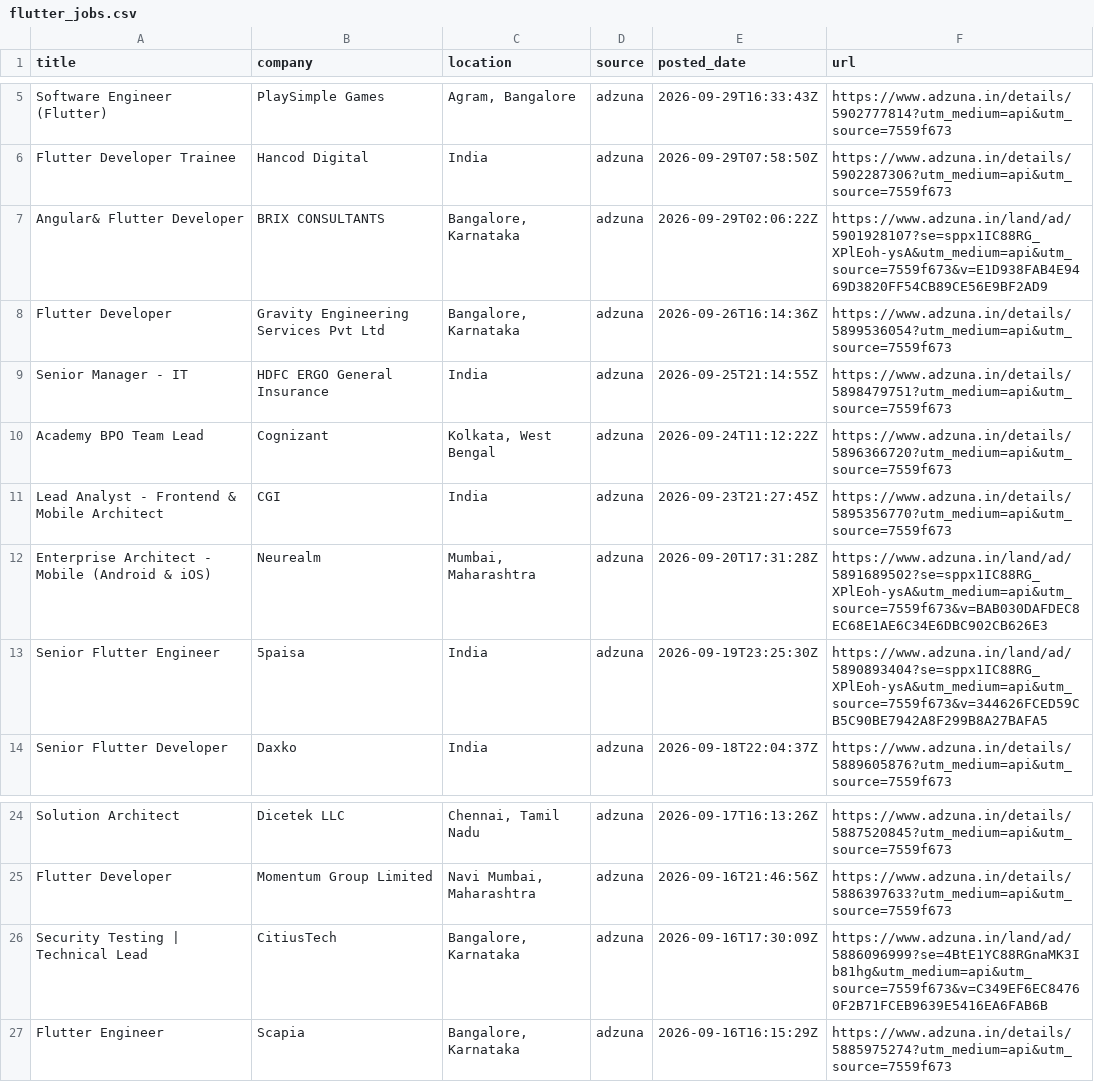
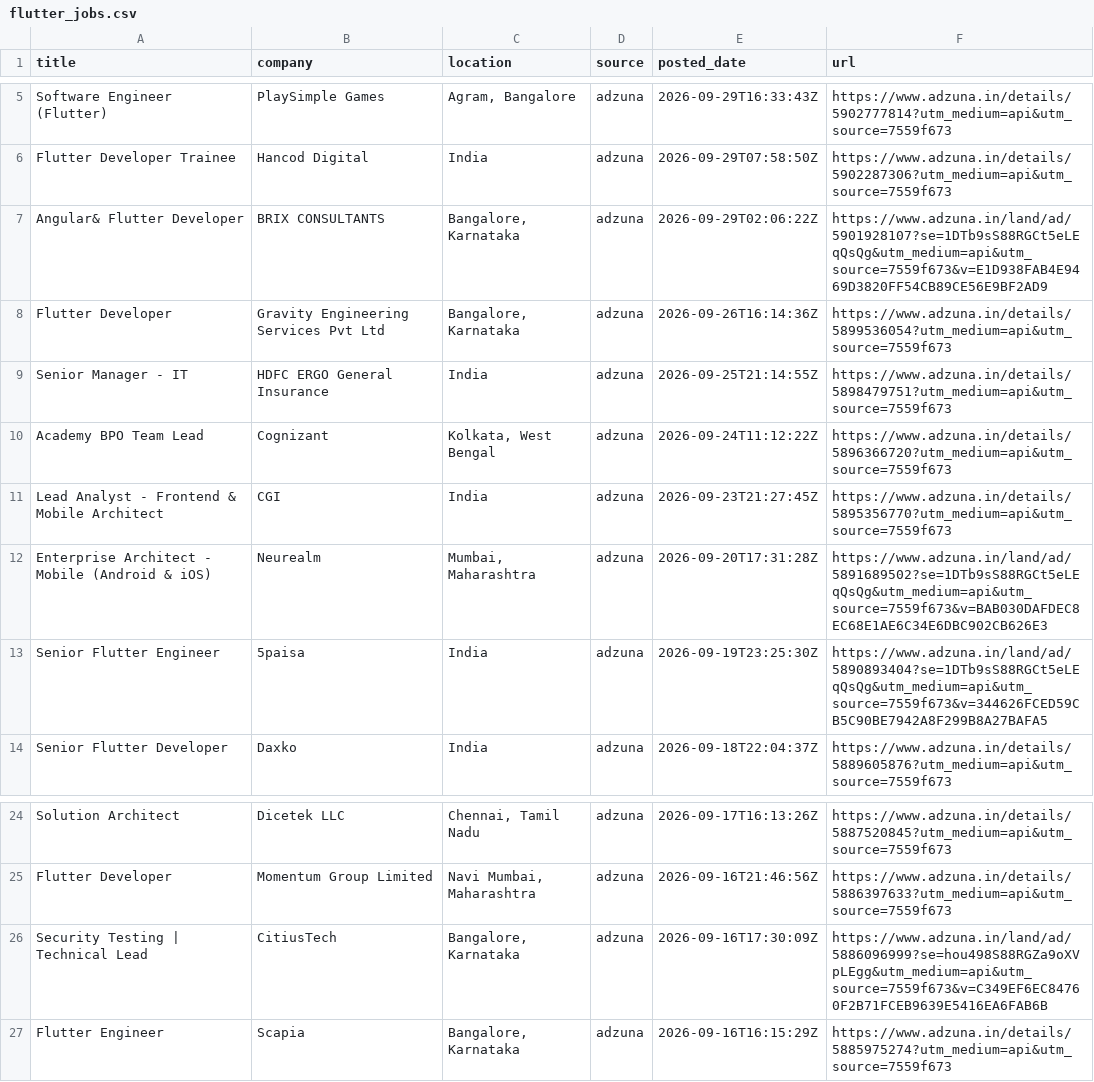
Before and after one commit to jatin-web/flutter-jobs-finder, a CSV file: output/flutter_jobs.csv, drawn as a sheet; only a part is shown, gaps mark what is left out.

```diff
--- a/output/flutter_jobs.csv
+++ b/output/flutter_jobs.csv
@@ -6,3 +6,3 @@ Software Engineer (Flutter),PlaySimple Games,"Agram, Bangalore",adzuna,2026-09-2
 Flutter Developer Trainee,Hancod Digital,India,adzuna,2026-09-29T07:58:50Z,https://www.adzuna.in/details/5902287306?utm_medium=api&utm_source=7559f673
-Angular& Flutter Developer,BRIX CONSULTANTS,"Bangalore, Karnataka",adzuna,2026-09-29T02:06:22Z,https://www.adzuna.in/land/ad/5901928107?se=sppx1IC88RG_XPlEoh-ysA&utm_medium=api&utm_source=7559f673&v=E1D938FAB4E9469D3820FF54CB89CE56E9BF2AD9
+Angular& Flutter Developer,BRIX CONSULTANTS,"Bangalore, Karnataka",adzuna,2026-09-29T02:06:22Z,https://www.adzuna.in/land/ad/5901928107?se=1DTb9sS88RGCt5eLEqQsQg&utm_medium=api&utm_source=7559f673&v=E1D938FAB4E9469D3820FF54CB89CE56E9BF2AD9
 Flutter Developer,Gravity Engineering Services Pvt Ltd,"Bangalore, Karnataka",adzuna,2026-09-26T16:14:36Z,https://www.adzuna.in/details/5899536054?utm_medium=api&utm_source=7559f673
@@ -11,4 +11,4 @@ Academy BPO Team Lead,Cognizant,"Kolkata, West Bengal",adzuna,2026-09-24T11:12:2
 Lead Analyst - Frontend & Mobile Architect,CGI,India,adzuna,2026-09-23T21:27:45Z,https://www.adzuna.in/details/5895356770?utm_medium=api&utm_source=7559f673
-Enterprise Architect - Mobile (Android & iOS),Neurealm,"Mumbai, Maharashtra",adzuna,2026-09-20T17:31:28Z,https://www.adzuna.in/land/ad/5891689502?se=sppx1IC88RG_XPlEoh-ysA&utm_medium=api&utm_source=7559f673&v=BAB030DAFDEC8EC68E1AE6C34E6DBC902CB626E3
-Senior Flutter Engineer,5paisa,India,adzuna,2026-09-19T23:25:30Z,https://www.adzuna.in/land/ad/5890893404?se=sppx1IC88RG_XPlEoh-ysA&utm_medium=api&utm_source=7559f673&v=344626FCED59CB5C90BE7942A8F299B8A27BAFA5
+Enterprise Architect - Mobile (Android & iOS),Neurealm,"Mumbai, Maharashtra",adzuna,2026-09-20T17:31:28Z,https://www.adzuna.in/land/ad/5891689502?se=1DTb9sS88RGCt5eLEqQsQg&utm_medium=api&utm_source=7559f673&v=BAB030DAFDEC8EC68E1AE6C34E6DBC902CB626E3
+Senior Flutter Engineer,5paisa,India,adzuna,2026-09-19T23:25:30Z,https://www.adzuna.in/land/ad/5890893404?se=1DTb9sS88RGCt5eLEqQsQg&utm_medium=api&utm_source=7559f673&v=344626FCED59CB5C90BE7942A8F299B8A27BAFA5
 Senior Flutter Developer,Daxko,India,adzuna,2026-09-18T22:04:37Z,https://www.adzuna.in/details/5889605876?utm_medium=api&utm_source=7559f673
@@ -25,3 +25,3 @@ Solution Architect,Dicetek LLC,"Chennai, Tamil Nadu",adzuna,2026-09-17T16:13:26Z
 Flutter Developer,Momentum Group Limited,"Navi Mumbai, Maharashtra",adzuna,2026-09-16T21:46:56Z,https://www.adzuna.in/details/5886397633?utm_medium=api&utm_source=7559f673
-Security Testing | Technical Lead,CitiusTech,"Bangalore, Karnataka",adzuna,2026-09-16T17:30:09Z,https://www.adzuna.in/land/ad/5886096999?se=4BtE1YC88RGnaMK3Ib81hg&utm_medium=api&utm_source=7559f673&v=C349EF6EC84760F2B71FCEB9639E5416EA6FAB6B
+Security Testing | Technical Lead,CitiusTech,"Bangalore, Karnataka",adzuna,2026-09-16T17:30:09Z,https://www.adzuna.in/land/ad/5886096999?se=hou498S88RGZa9oXVpLEgg&utm_medium=api&utm_source=7559f673&v=C349EF6EC84760F2B71FCEB9639E5416EA6FAB6B
 Flutter Engineer,Scapia,"Bangalore, Karnataka",adzuna,2026-09-16T16:15:29Z,https://www.adzuna.in/details/5885975274?utm_medium=api&utm_source=7559f673
```
Also changed, not shown: 5 other files.
